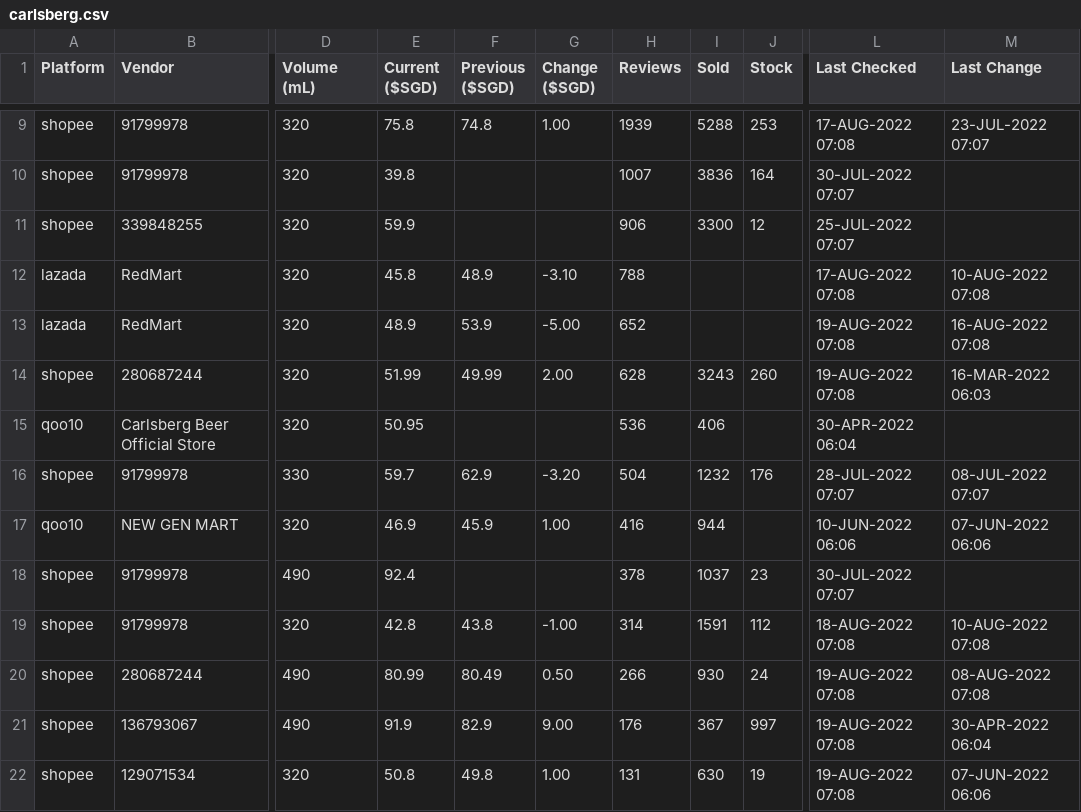
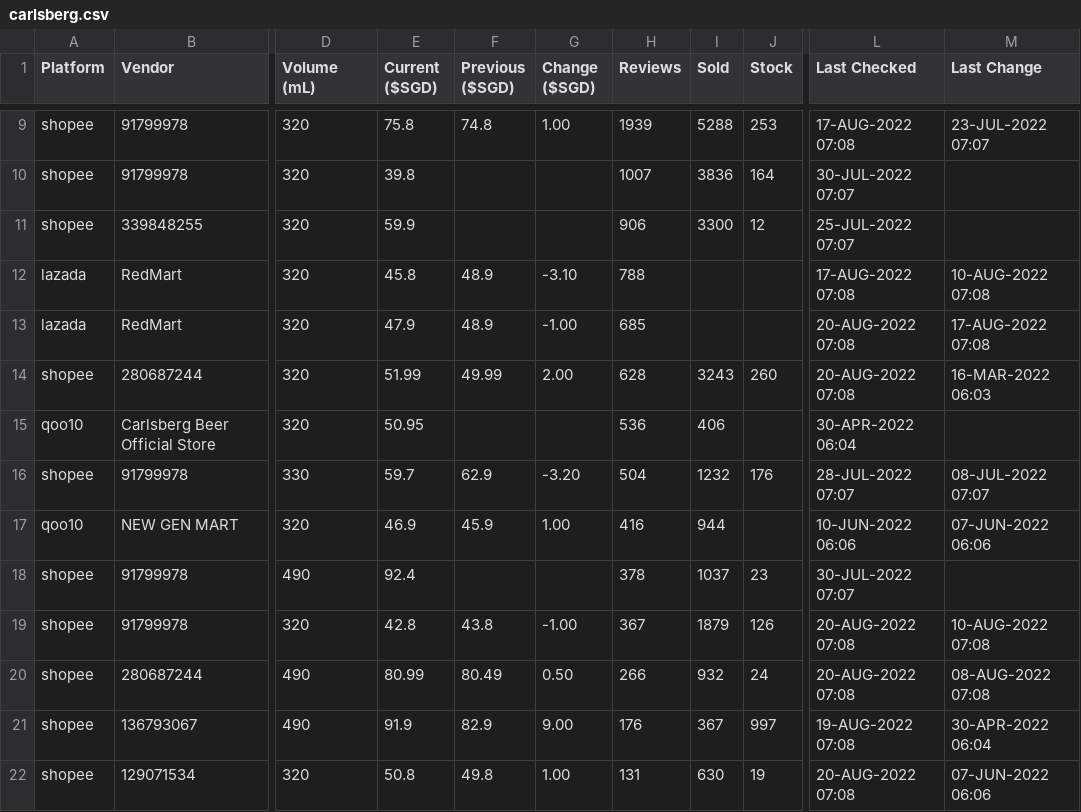
Before and after one commit to ngshiheng/fareview, a CSV file: data/carlsberg.csv, drawn as a sheet; only a part is shown, gaps mark what is left out; the diff covers the shown part only; the diff names each change by its address in the sheet, - before the commit and + after, or states it on an @@ line.

```diff
--- a/data/carlsberg.csv
+++ b/data/carlsberg.csv
-E13 (Current ($SGD)): 48.9
+E13 (Current ($SGD)): 47.9
-F13 (Previous ($SGD)): 53.9
+F13 (Previous ($SGD)): 48.9
-G13 (Change ($SGD)): -5.00
+G13 (Change ($SGD)): -1.00
-H13 (Reviews): 652
+H13 (Reviews): 685
-L13:L14 (Last Checked): 19-AUG-2022 07:08
+L13:L14 (Last Checked): 20-AUG-2022 07:08
-M13 (Last Change): 16-AUG-2022 07:08
+M13 (Last Change): 17-AUG-2022 07:08
-H19 (Reviews): 314
+H19 (Reviews): 367
-I19 (Sold): 1591
+I19 (Sold): 1879
-J19 (Stock): 112
+J19 (Stock): 126
-L19 (Last Checked): 18-AUG-2022 07:08
+L19 (Last Checked): 20-AUG-2022 07:08
-I20 (Sold): 930
+I20 (Sold): 932
-L20 (Last Checked): 19-AUG-2022 07:08
+L20 (Last Checked): 20-AUG-2022 07:08
-L22 (Last Checked): 19-AUG-2022 07:08
+L22 (Last Checked): 20-AUG-2022 07:08
```
Also changed, not shown: 1 added row, 1 removed row and 16 edited cells elsewhere in this file, data/asahi.csv, data/guinness.csv, 2 other files.
